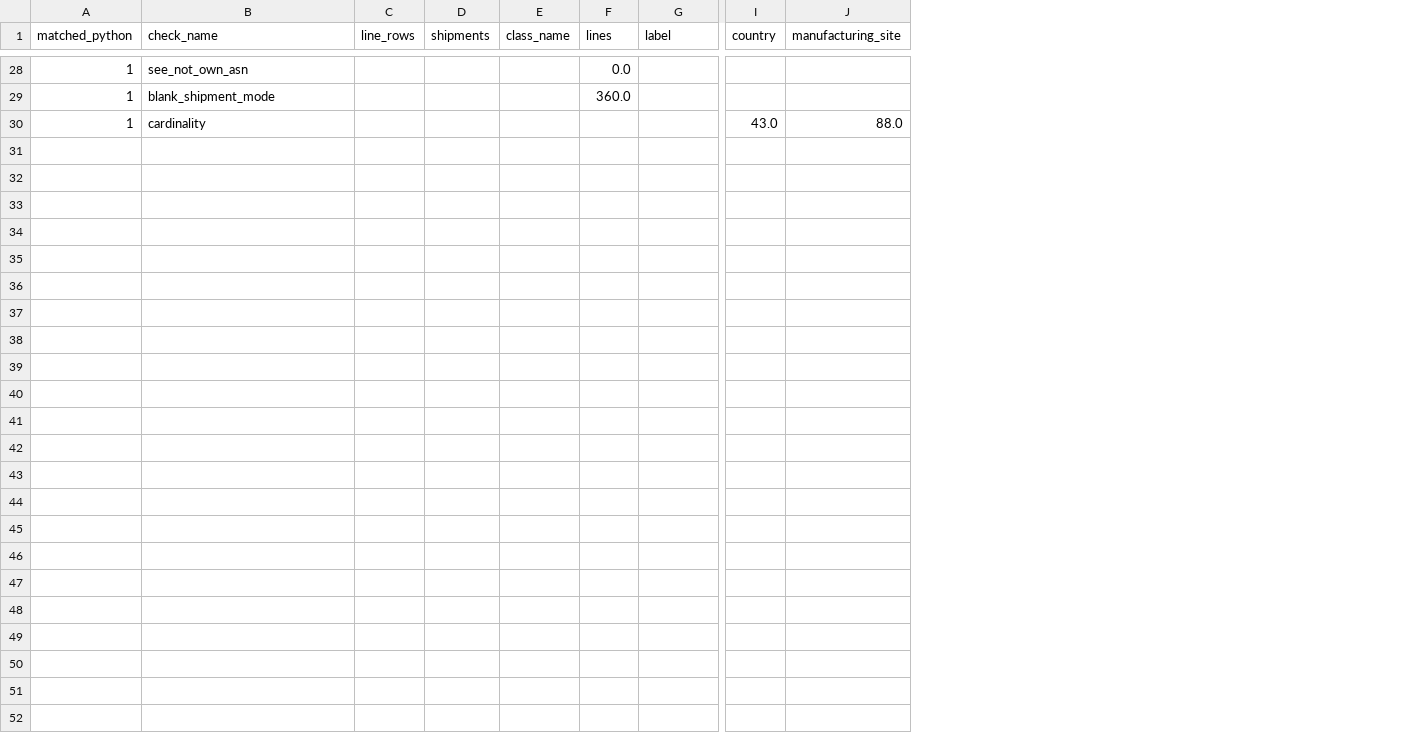
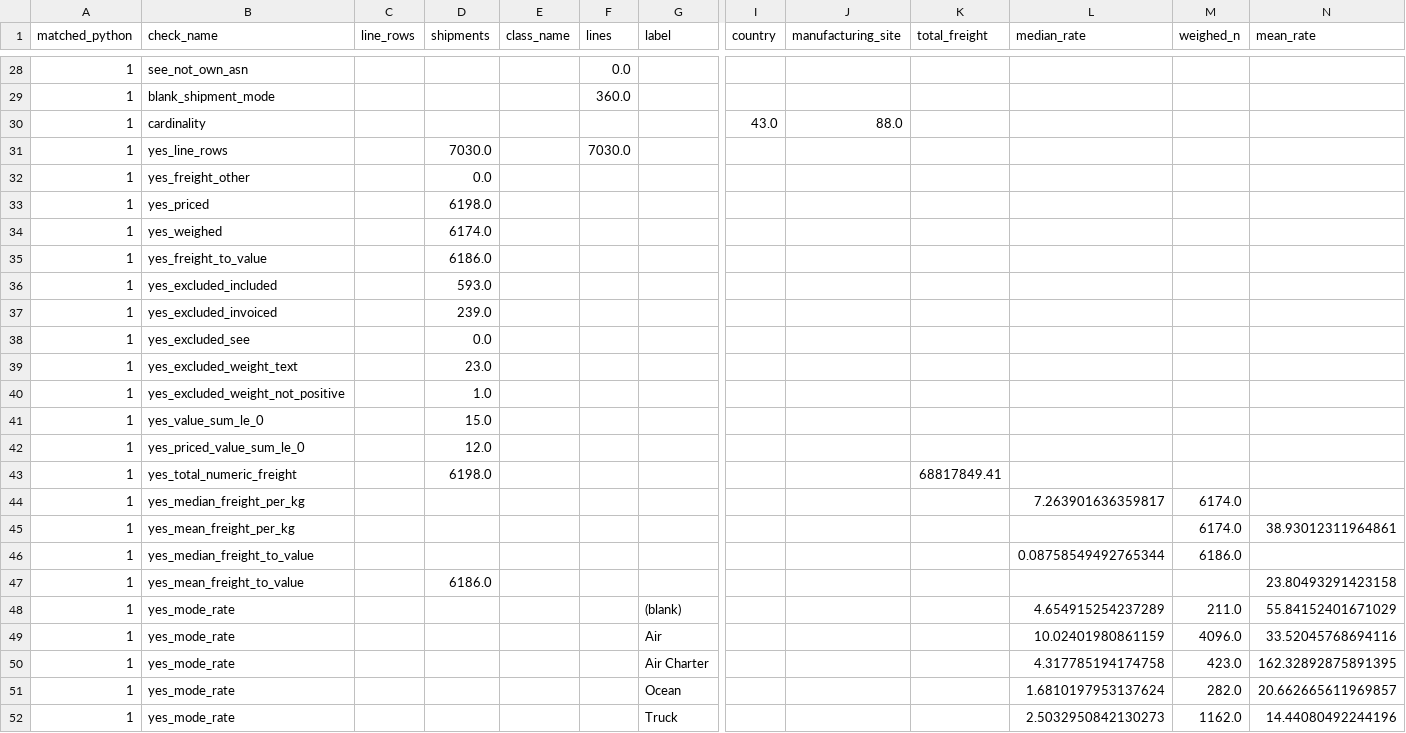
Before and after one commit to grjesusalves/supply-chain-portfolio, a CSV file: 04-freight-cost-analysis/data/processed/sql_check_match.csv, drawn as a sheet; only a part is shown, gaps mark what is left out; rows hold the shown columns only; the diff names each change by its address in the sheet, - before the commit and + after, or states it on an @@ line.

Commit message:
Add freight scorecard on the Yes-line rule.

```diff
--- a/04-freight-cost-analysis/data/processed/sql_check_match.csv
+++ b/04-freight-cost-analysis/data/processed/sql_check_match.csv
+column K (total_freight), empty
+column L (median_rate), empty
+column M (weighed_n), empty
+column N (mean_rate), empty
+row 31: 1 | yes_line_rows |  | 7030.0 |  | 7030.0
+row 32: 1 | yes_freight_other |  | 0.0
+row 33: 1 | yes_priced |  | 6198.0
+row 34: 1 | yes_weighed |  | 6174.0
+row 35: 1 | yes_freight_to_value |  | 6186.0
+row 36: 1 | yes_excluded_included |  | 593.0
+row 37: 1 | yes_excluded_invoiced |  | 239.0
+row 38: 1 | yes_excluded_see |  | 0.0
+row 39: 1 | yes_excluded_weight_text |  | 23.0
+row 40: 1 | yes_excluded_weight_not_positive |  | 1.0
+row 41: 1 | yes_value_sum_le_0 |  | 15.0
+row 42: 1 | yes_priced_value_sum_le_0 |  | 12.0
+row 43: 1 | yes_total_numeric_freight |  | 6198.0 |  |  |  |  |  | 68817849.41
+row 44: 1 | yes_median_freight_per_kg |  |  |  |  |  |  |  |  | 7.263901636359817 | 6174.0
+row 45: 1 | yes_mean_freight_per_kg |  |  |  |  |  |  |  |  |  | 6174.0 | 38.93012311964861
+row 46: 1 | yes_median_freight_to_value |  |  |  |  |  |  |  |  | 0.08758549492765344 | 6186.0
+row 47: 1 | yes_mean_freight_to_value |  | 6186.0 |  |  |  |  |  |  |  |  | 23.80493291423158
+row 48: 1 | yes_mode_rate |  |  |  |  | (blank) |  |  |  | 4.654915254237289 | 211.0 | 55.84152401671029
+row 49: 1 | yes_mode_rate |  |  |  |  | Air |  |  |  | 10.02401980861159 | 4096.0 | 33.52045768694116
+row 50: 1 | yes_mode_rate |  |  |  |  | Air Charter |  |  |  | 4.317785194174758 | 423.0 | 162.32892875891395
+row 51: 1 | yes_mode_rate |  |  |  |  | Ocean |  |  |  | 1.6810197953137624 | 282.0 | 20.662665611969857
+row 52: 1 | yes_mode_rate |  |  |  |  | Truck |  |  |  | 2.5032950842130273 | 1162.0 | 14.44080492244196
```
Also changed, not shown: 04-freight-cost-analysis/data/processed/line_item_value_check.csv, 04-freight-cost-analysis/data/processed/shipment_rollup_status.csv, 20 other files.
